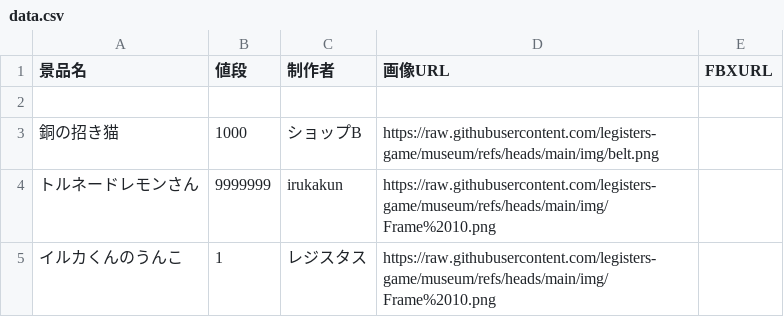
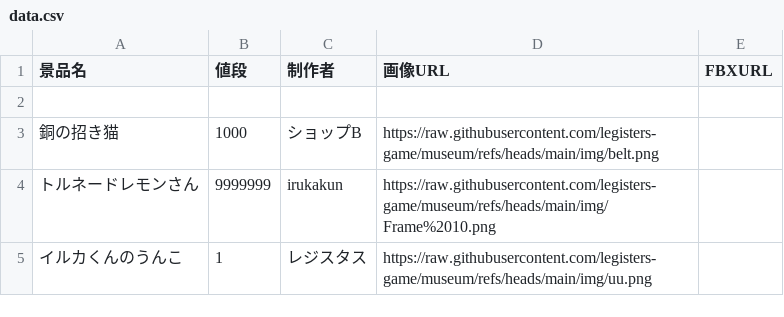
Before and after one commit to legisters-game/museum, a CSV file: data.csv, drawn as a sheet.

Commit message:
Modify data.csv with updated image URLs
Updated the image URL for 'イルカくんのうんこ' in data.csv.

```diff
--- a/data.csv
+++ b/data.csv
@@ -4,2 +4,2 @@
 トルネードレモンさん,9999999,irukakun,https://raw.githubusercontent.com/legisters-game/museum/refs/heads/main/img/Frame%2010.png,
-イルカくんのうんこ,1,レジスタス,https://raw.githubusercontent.com/legisters-game/museum/refs/heads/main/img/Frame%2010.png,
+イルカくんのうんこ,1,レジスタス,https://raw.githubusercontent.com/legisters-game/museum/refs/heads/main/img/uu.png,
```
